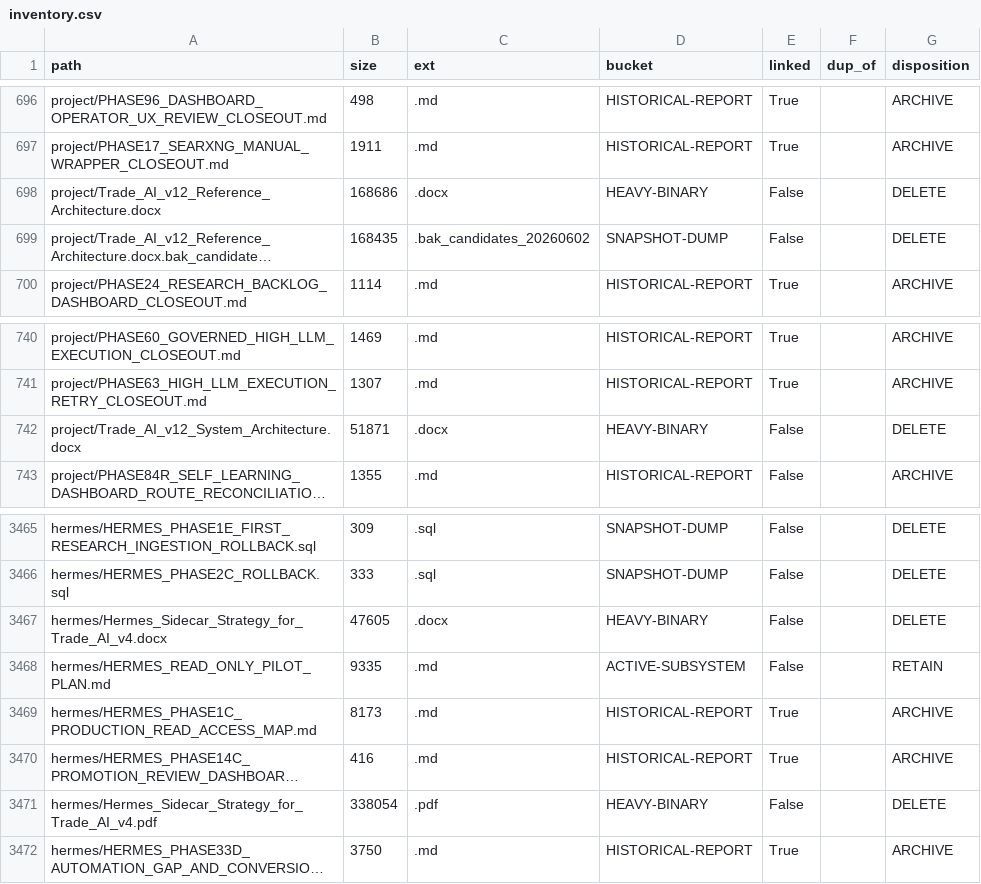
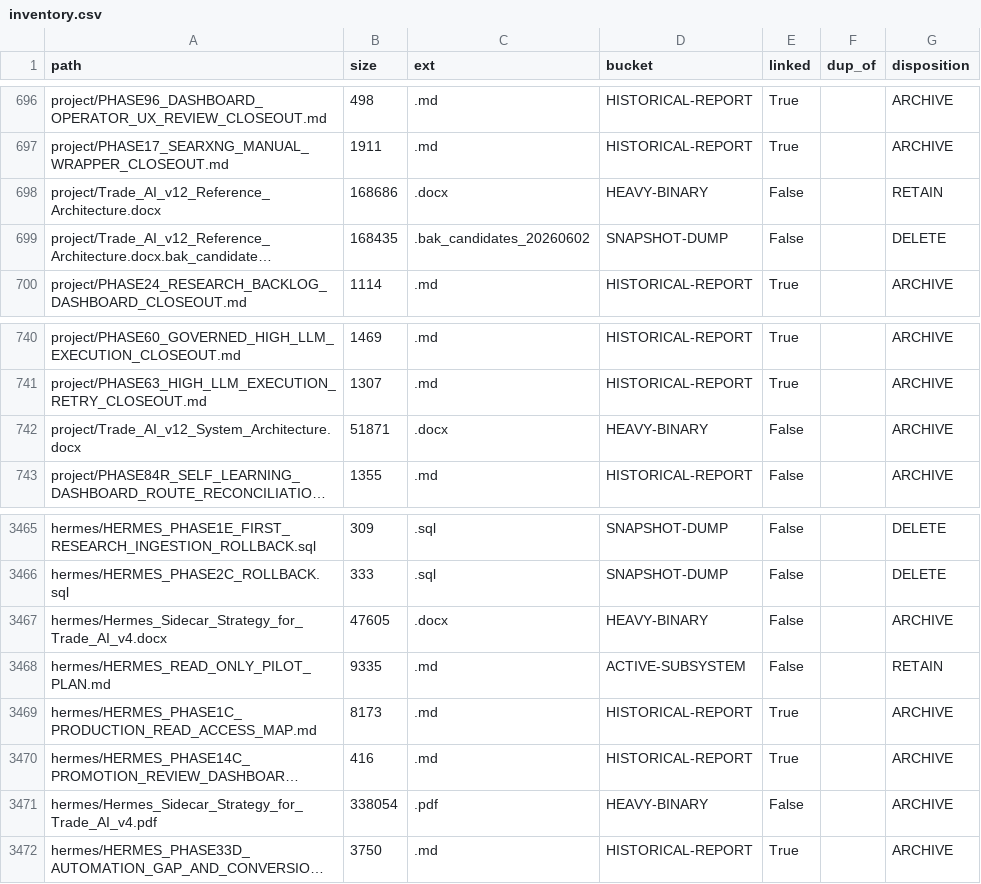
Before and after one commit to PatsKiller/tardeai, a CSV file: docs/_audit/inventory.csv, drawn as a sheet; only a part is shown, gaps mark what is left out; long unchanged cells end in …; the diff names each change by its address in the sheet, - before the commit and + after, or states it on an @@ line.

```diff
--- a/docs/_audit/inventory.csv
+++ b/docs/_audit/inventory.csv
-G698 (disposition): DELETE
+G698 (disposition): RETAIN
-G742 (disposition): DELETE
+G742 (disposition): ARCHIVE
-G3467 (disposition): DELETE
+G3467 (disposition): ARCHIVE
-G3471 (disposition): DELETE
+G3471 (disposition): ARCHIVE
```
Also changed, not shown: 4 other files.
